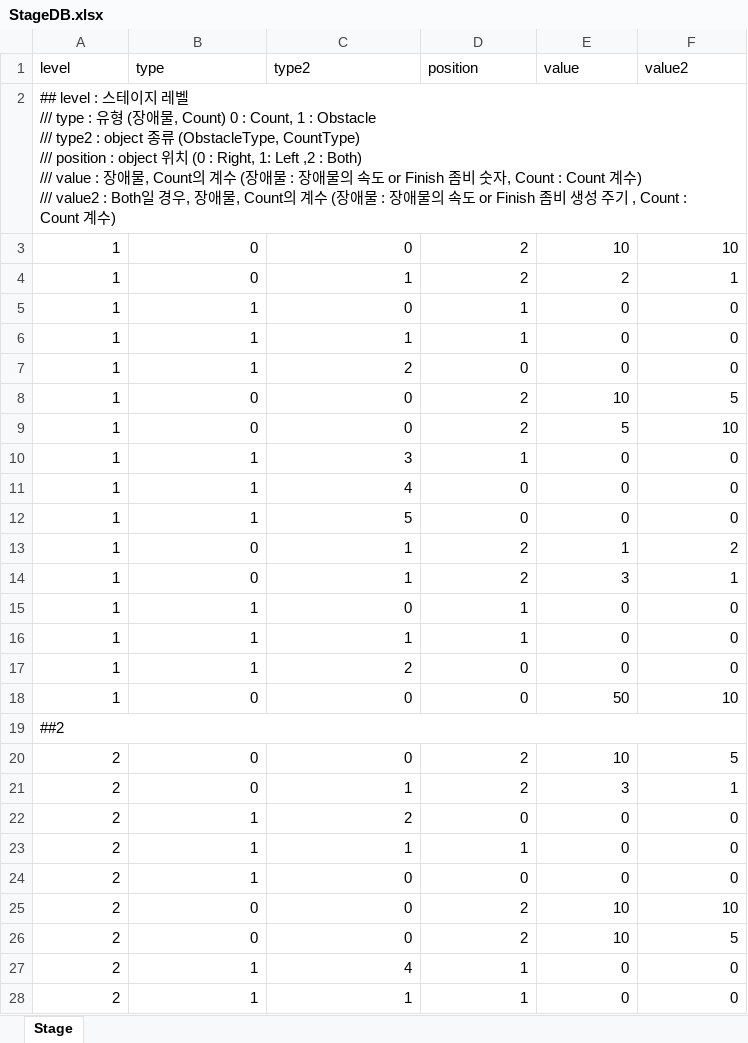
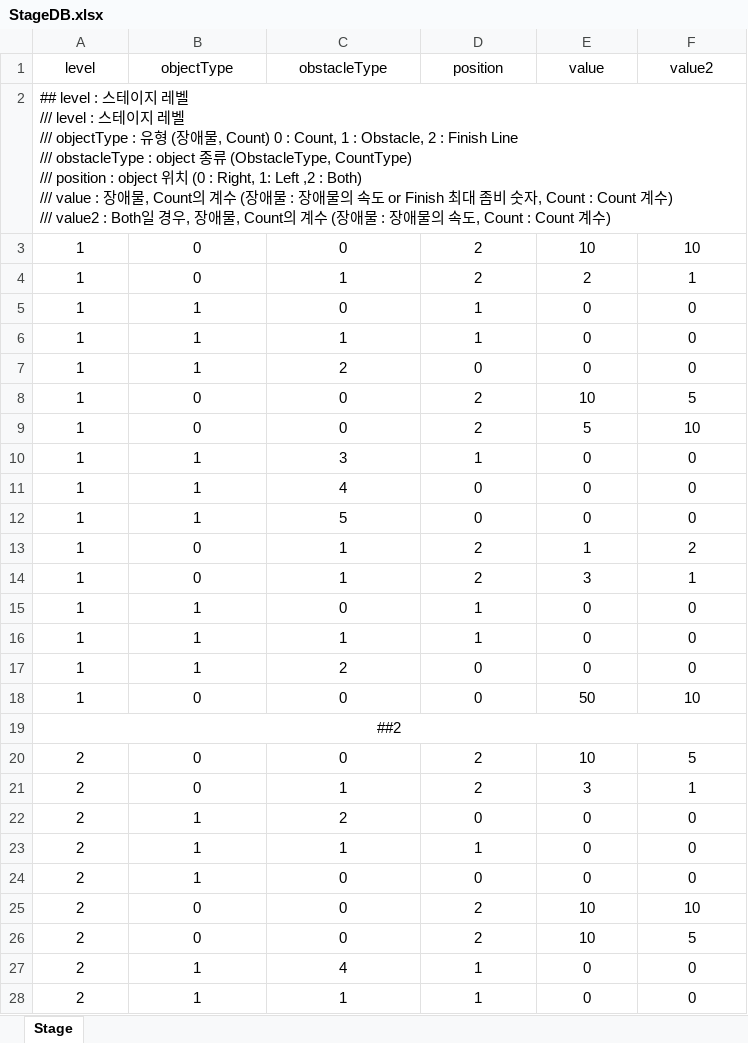
Before and after one commit to gksrlwns/TakeBackMyHome, an Excel workbook: Assets/_Project/Scripts/StageDB/StageDB.xlsx, sheet Stage, drawn as a sheet; only a part is shown; values as stored, in another font and other column widths than the file's, no borders; ↵ is a line break in a cell; the diff covers the shown part only; the diff names each change by its address in the sheet, - before the commit and + after, or states it on an @@ line.

Commit message:
Update : ObjectController

```diff
--- a/Assets/_Project/Scripts/StageDB/StageDB.xlsx (sheet Stage)
+++ b/Assets/_Project/Scripts/StageDB/StageDB.xlsx (sheet Stage)
-A1:F1 alignment: left
+A1:F1 alignment: center
-B1: type
+B1: objectType
-C1: type2
+C1: obstacleType
-A2 (level): …레벨 ↵ /// type : 유형 (장애물, Count) 0 : Count, 1 : Obstacle ↵ /// type2 : object 종류 (ObstacleType, CountType) ↵ /// position : object 위치 (0 : Right, 1: Left ,2 : Both) ↵ /// value : 장애물, Count의 계수 (장애물 : 장애물의 속도 or Finish 좀비 숫자, Count : Count 계수) ↵ /// value2 : Both일 경우, 장애물, Count의 계수 (장애물 : 장애물의 속도 or Finish 좀비 생성 주기 , Count : Count…
+A2 (level): …레벨 ↵ /// level : 스테이지 레벨 ↵ /// objectType : 유형 (장애물, Count) 0 : Count, 1 : Obstacle, 2 : Finish Line ↵ /// obstacleType : object 종류 (ObstacleType, CountType) ↵ /// position : object 위치 (0 : Right, 1: Left ,2 : Both) ↵ /// value : 장애물, Count의 계수 (장애물 : 장애물의 속도 or Finish 최대 좀비 숫자, Count : Count 계수) ↵ /// value2 : Both일 경우, 장애물, Count의 계수 (장애물 : 장애물의 속도, Count : Count…
-A3:F18 alignment: right
+A3:F18 alignment: center
-A19 alignment: left
+A19 alignment: center
-A20:F28 alignment: right
+A20:F28 alignment: center
```
Also changed, not shown: cell formats elsewhere in this sheet, 24 other files.
